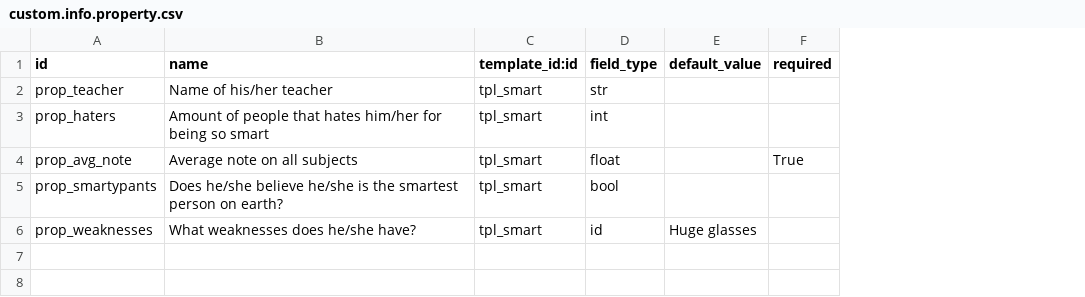
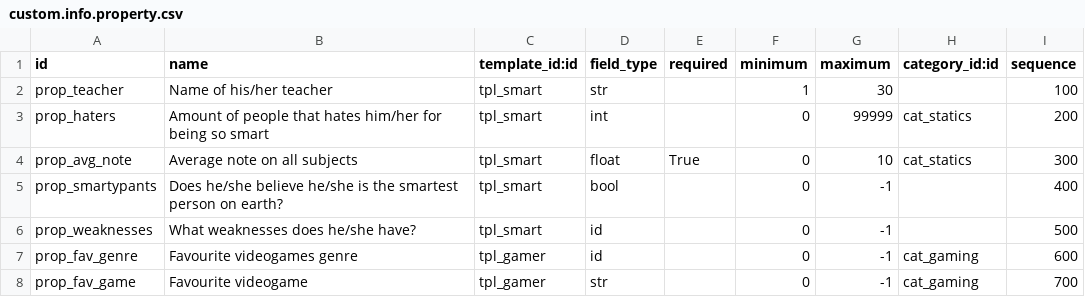
Before and after one commit to open-synergy/opnsynid-server-tools, a CSV file: base_custom_info/demo/custom.info.property.csv, drawn as a sheet; removed rows and columns are numbered as before the commit, all else as after; the diff names each change by its address in the sheet, - before the commit and + after, or states it on an @@ line.

Commit message:
base_custom_info: Recursive templates.
- Select an option with an additional template and get it filled on the owner.
- Drop support for onchange, too many bugs to workaround.
- Improve demo data.
- Improve tests.
- Almost cool material icon, this is an app now!
- Fun pics.

```diff
--- a/base_custom_info/demo/custom.info.property.csv
+++ b/base_custom_info/demo/custom.info.property.csv
-column E (default_value), row 6: Huge glasses
+column F (minimum), rows 2-6: 1 | 0 | 0 | 0 | 0
+column G (maximum), rows 2-6: 30 | 99999 | 10 | -1 | -1
+column H (category_id:id), rows 3-4: cat_statics | cat_statics
+column I (sequence), rows 2-6: 100 | 200 | 300 | 400 | 500
+row 7: prop_fav_genre | Favourite videogames genre | tpl_gamer | id |  | 0 | -1 | cat_gaming | 600
+row 8: prop_fav_game | Favourite videogame | tpl_gamer | str |  | 0 | -1 | cat_gaming | 700
```
Also changed, not shown: 18 other files.
